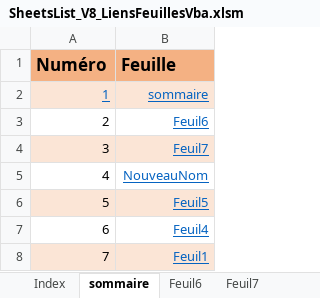
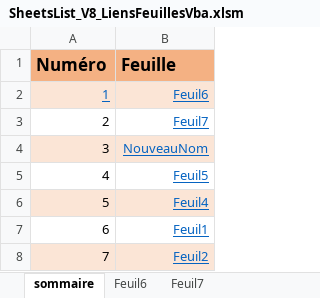
Before and after one commit to Djamelikra/VBA, an Excel workbook: EXCEL_CodeSource/Classeurs_CodeSource/SheetsList/SheetsList_V8_LiensFeuillesVba.xlsm, sheet sommaire, drawn as a sheet; values as stored, in another font and other column widths than the file's, no borders; removed rows and columns are numbered as before the commit, all else as after; the diff names each change by its address in the sheet, - before the commit and + after, or states it on an @@ line.

Commit message:
03/19 DataTableDesignTsp+VBE+Admin+FunXL 1

```diff
--- a/EXCEL_CodeSource/Classeurs_CodeSource/SheetsList/SheetsList_V8_LiensFeuillesVba.xlsm (sheet sommaire)
+++ b/EXCEL_CodeSource/Classeurs_CodeSource/SheetsList/SheetsList_V8_LiensFeuillesVba.xlsm (sheet sommaire)
-sheet tab: Index
-row 2: 1 | sommaire
@@ column A (Numéro) renumbered between rows 2 and 7 @@
-A2:B2 fill: none
+A2:B2 fill: #FBE5D6
@@ A2 underline: off → on, text colour: black → #0563C1 @@
-A3:B3 fill: #FBE5D6
+A3:B3 fill: none
-A4:B4 fill: none
+A4:B4 fill: #FBE5D6
-A5:B5 fill: #FBE5D6
+A5:B5 fill: none
-A6:B6 fill: none
+A6:B6 fill: #FBE5D6
-A7:B7 fill: #FBE5D6
+A7:B7 fill: none
+row 8: 7 | Feuil2
```
Also changed, not shown: formulas that keep their value.
